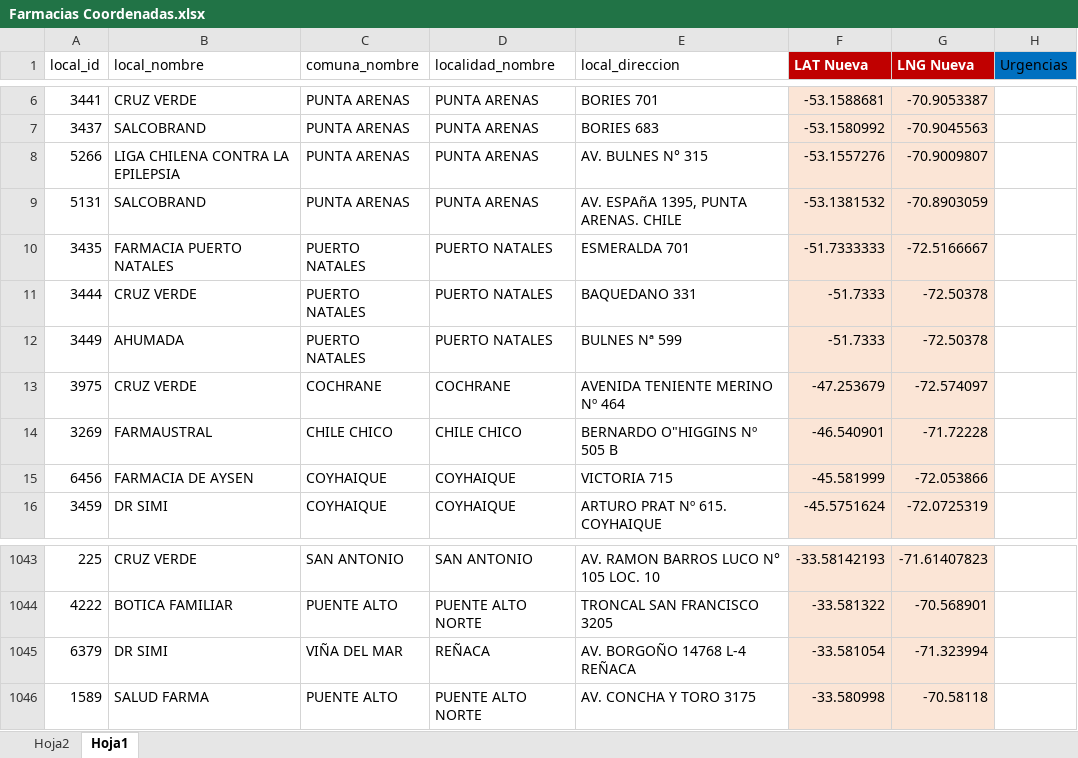
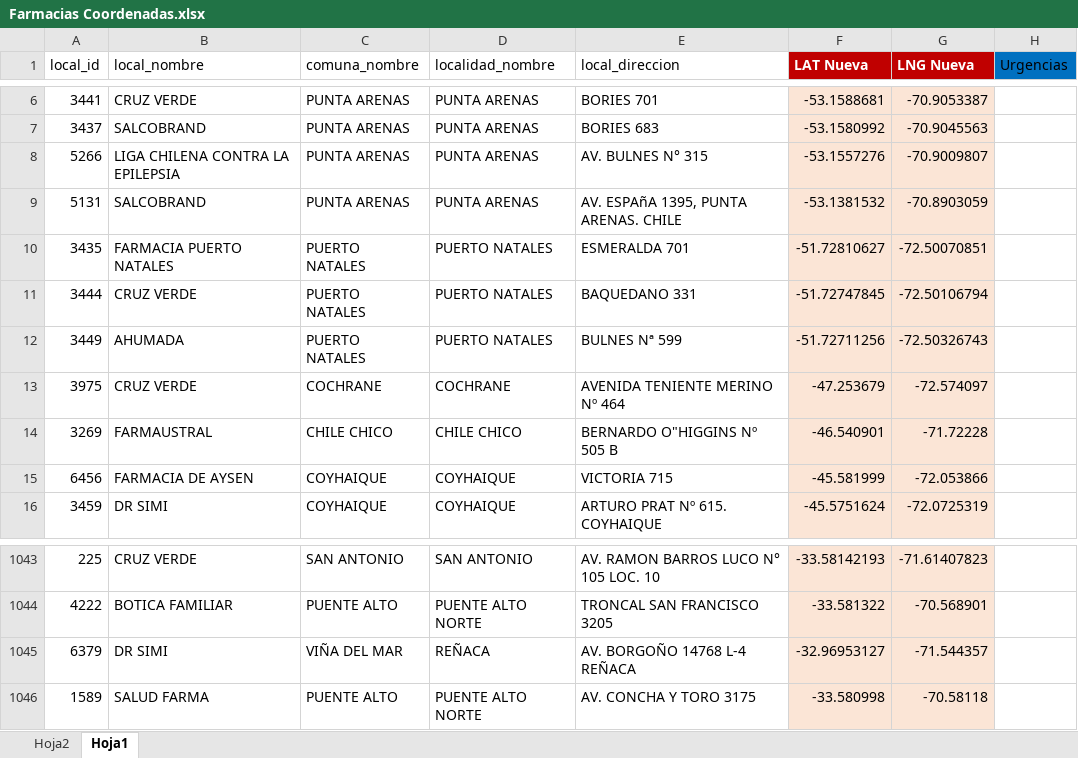
Before and after one commit to Sud-Austral/DATA-SALUD, an Excel workbook: Farmacias Coordenadas.xlsx, sheet Hoja1, drawn as a sheet; only a part is shown, gaps mark what is left out; values as stored, in another font and other column widths than the file's, no borders; table styles not drawn; the diff names each change by its address in the sheet, - before the commit and + after, or states it on an @@ line.

Commit message:
Update Farmacias Coordenadas.xlsx

```diff
--- a/Farmacias Coordenadas.xlsx (sheet Hoja1)
+++ b/Farmacias Coordenadas.xlsx (sheet Hoja1)
-F10 (LAT Nueva): -51.7333333
+F10 (LAT Nueva): -51.72810627
-G10 (LNG Nueva): -72.5166667
+G10 (LNG Nueva): -72.50070851
-F11 (LAT Nueva): -51.7333
+F11 (LAT Nueva): -51.72747845
-G11 (LNG Nueva): -72.50378
+G11 (LNG Nueva): -72.50106794
-F12 (LAT Nueva): -51.7333
+F12 (LAT Nueva): -51.72711256
-G12 (LNG Nueva): -72.50378
+G12 (LNG Nueva): -72.50326743
-F1045 (LAT Nueva): -33.581054
+F1045 (LAT Nueva): -32.96953127
-G1045 (LNG Nueva): -71.323994
+G1045 (LNG Nueva): -71.544357
```
